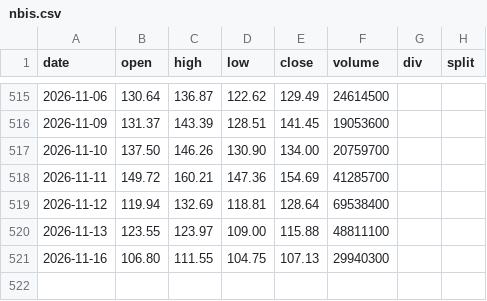
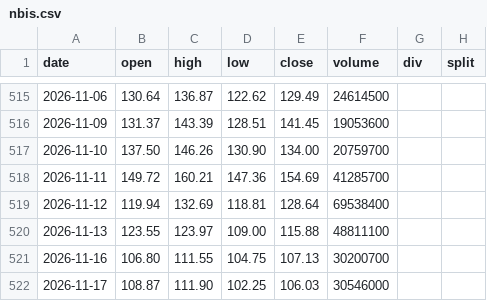
Before and after one commit to yennanliu/finance_data, a CSV file: data/prices/nbis.csv, drawn as a sheet; only a part is shown, gaps mark what is left out.

```diff
--- a/data/prices/nbis.csv
+++ b/data/prices/nbis.csv
@@ -520,2 +520,3 @@ date,open,high,low,close,volume,div,split
 2026-11-13,123.55,123.97,109.00,115.88,48811100,,
-2026-11-16,106.80,111.55,104.75,107.13,29940300,,
+2026-11-16,106.80,111.55,104.75,107.13,30200700,,
+2026-11-17,108.87,111.90,102.25,106.03,30546000,,
```
Also changed, not shown: data/prices/crwv.csv, data/prices/pltr.csv, 36 other files.
